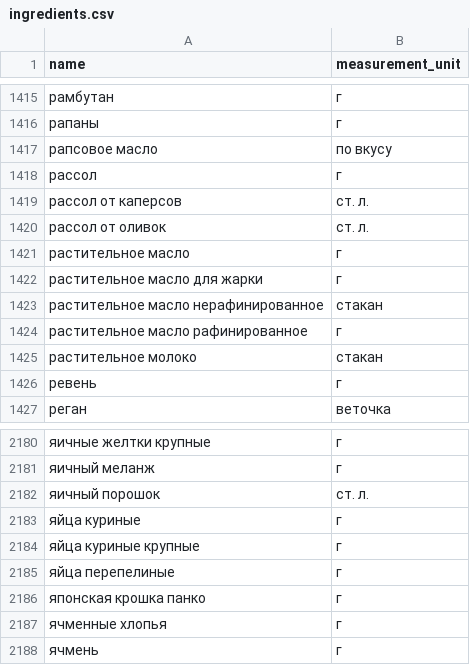
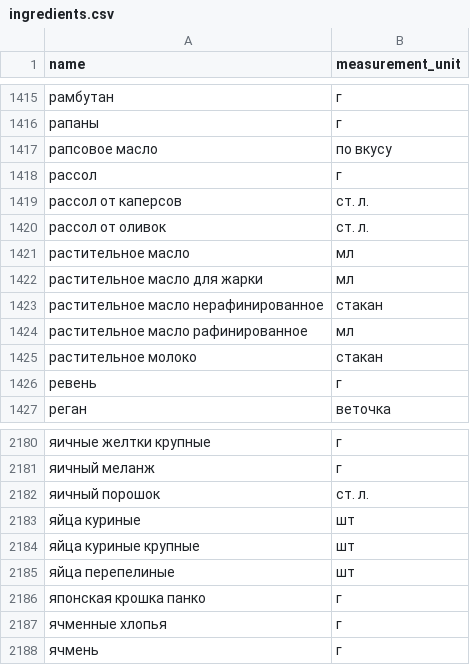
Before and after one commit to DenisShahbazyan/foodgram-project-react, a CSV file: data/ingredients.csv, drawn as a sheet; only a part is shown, gaps mark what is left out.

```diff
--- a/data/ingredients.csv
+++ b/data/ingredients.csv
@@ -1420,6 +1420,6 @@ name,measurement_unit
 рассол от оливок,ст. л.
-растительное масло,г
-растительное масло для жарки,г
+растительное масло,мл
+растительное масло для жарки,мл
 растительное масло нерафинированное,стакан
-растительное масло рафинированное,г
+растительное масло рафинированное,мл
 растительное молоко,стакан
@@ -2182,5 +2182,5 @@ name,measurement_unit
 яичный порошок,ст. л.
-яйца куриные,г
-яйца куриные крупные,г
-яйца перепелиные,г
+яйца куриные,шт
+яйца куриные крупные,шт
+яйца перепелиные,шт
 японская крошка панко,г
```
Also changed, not shown: 32 other files.
